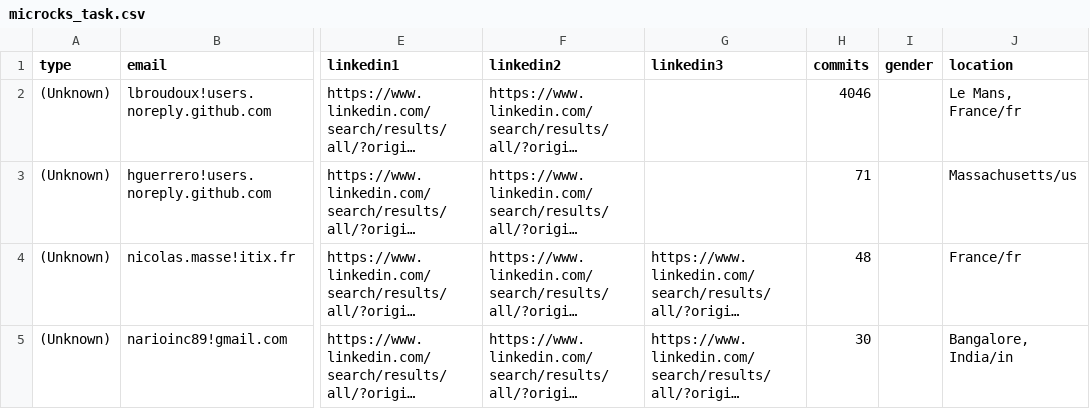
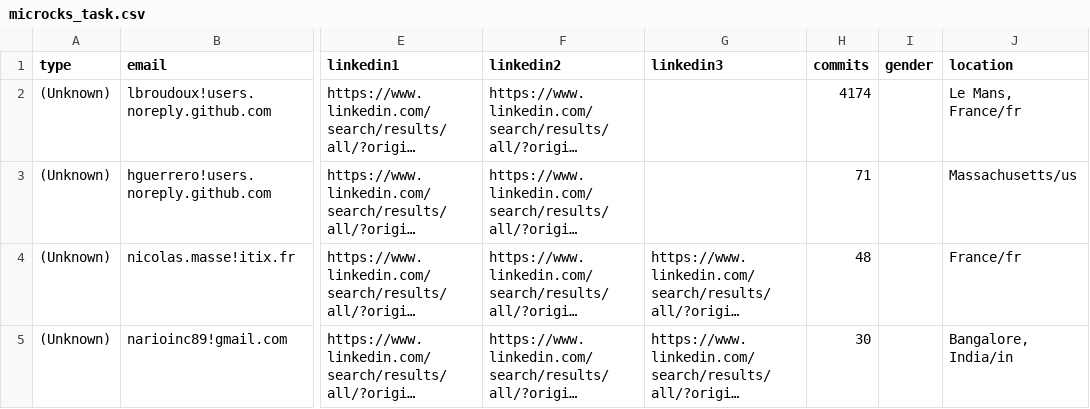
Before and after one commit to cncf/gitdm, a CSV file: src/microcks_task.csv, drawn as a sheet; only a part is shown, gaps mark what is left out; long unchanged cells end in …; the diff covers the shown part only; the diff names each change by its address in the sheet, - before the commit and + after, or states it on an @@ line.

```diff
--- a/src/microcks_task.csv
+++ b/src/microcks_task.csv
-H2 (commits): 4046
+H2 (commits): 4174
```
Also changed, not shown: 10 added rows and 1 removed row elsewhere in this file, src/microcks_unknown_contributors.csv, 4 other files.
